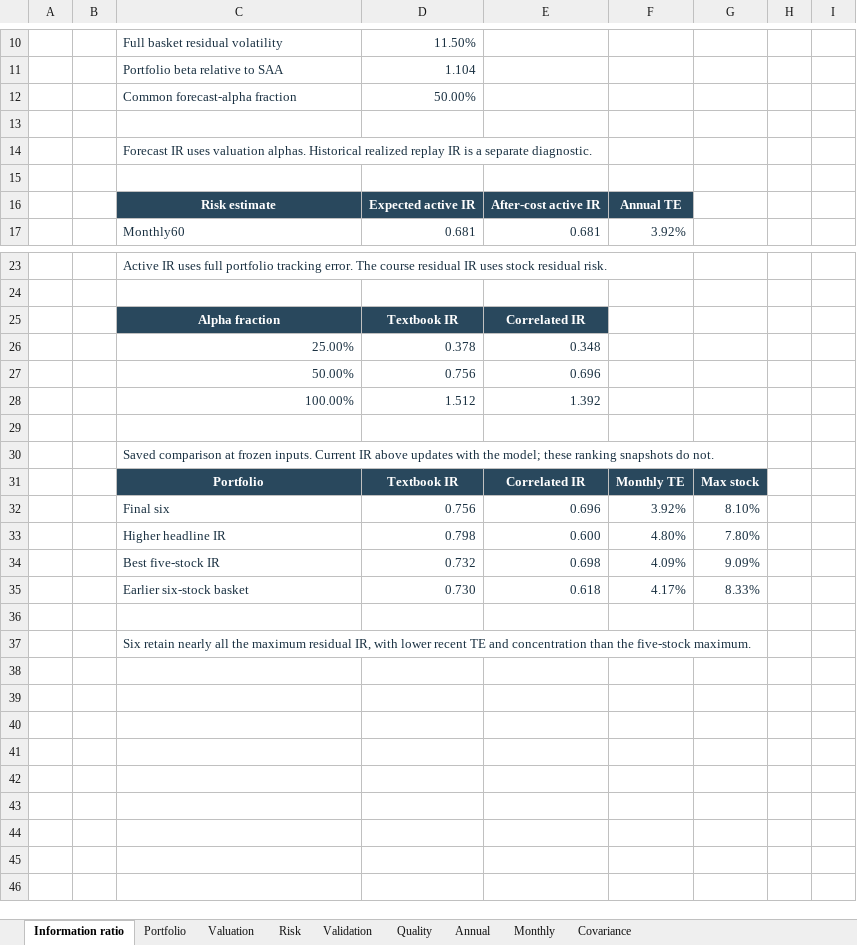
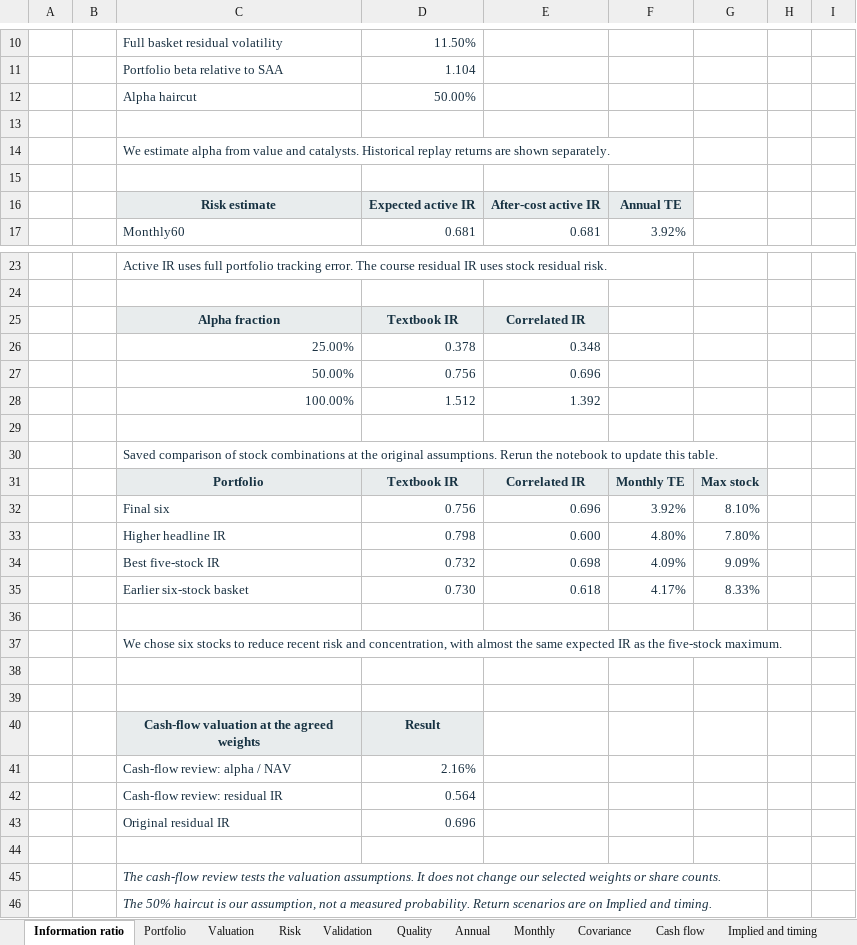
Before and after one commit to kybeka/meridian-capital, an Excel workbook: research/round-2/submission/Meridian_Final_Model.xlsx, sheet Information ratio, drawn as a sheet; only a part is shown, gaps mark what is left out; values as stored, in another font and other column widths than the file's, no borders; the diff covers the shown part only; the diff names each change by its address in the sheet, - before the commit and + after, or states it on an @@ line.

Commit message:
docs(checkpoint2): complete valuation deliverables and retire research report

```diff
--- a/research/round-2/submission/Meridian_Final_Model.xlsx (sheet Information ratio)
+++ b/research/round-2/submission/Meridian_Final_Model.xlsx (sheet Information ratio)
+sheet tab: Cash flow
+sheet tab: Implied and timing
-C12: Common forecast-alpha fraction
+C12: Alpha haircut
-C14: Forecast IR uses valuation alphas. Historical realized replay IR is a separate diagnostic.
+C14: We estimate alpha from value and catalysts. Historical replay returns are shown separately.
@@ C16:F16 fill: #29485D → #E8ECED, text colour: #FFFFFF → #173242 @@
@@ C25:E25 fill: #29485D → #E8ECED, text colour: #FFFFFF → #173242 @@
-C30: Saved comparison at frozen inputs. Current IR above updates with the model; these ranking snapshots do not.
+C30: Saved comparison of stock combinations at the original assumptions. Rerun the notebook to update this table.
@@ C31:G31 fill: #29485D → #E8ECED, text colour: #FFFFFF → #173242 @@
-C37: Six retain nearly all the maximum residual IR, with lower recent TE and concentration than the five-stock…
+C37: We chose six stocks to reduce recent risk and concentration, with almost the same expected IR as the five-stock…
+row 38: (empty)
+row 39: (empty)
+row 40:  |  | Cash-flow valuation at the agreed weights | Result
+row 41:  |  | Cash-flow review: alpha / NAV | 2.16%
+row 42:  |  | Cash-flow review: residual IR | 0.564
+row 43:  |  | Original residual IR | 0.696
+row 44: (empty)
+row 45:  |  | The cash-flow review tests the valuation assumptions. It does not change our selected weights or share counts.
+row 46:  |  | The 50% haircut is our assumption, not a measured probability. Return scenarios are on Implied and timing.
```
Also changed, not shown: 2 edited cells and cell formats elsewhere in this sheet, sheet Valuation, sheet Covariance, sheet Portfolio, sheet Monthly, sheet Annual, sheet Validation, 2 more sheets, other sheet tabs, 53 other files.
